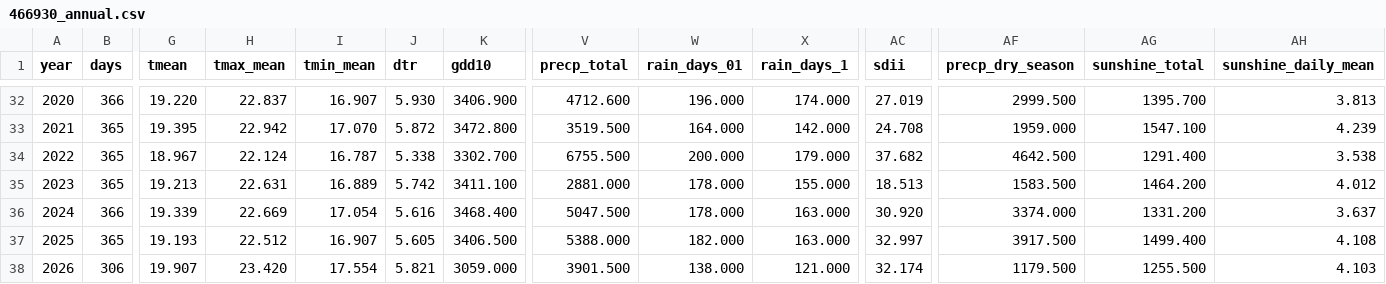
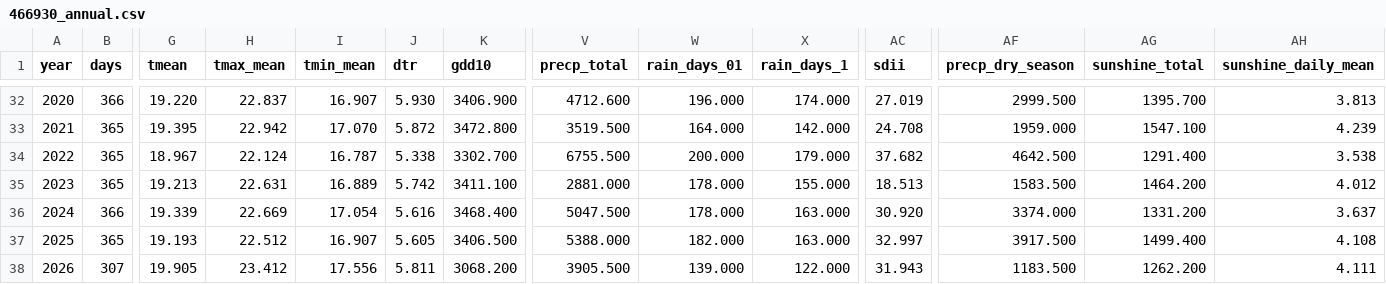
Before and after one commit to BunnyTailGra22/Five-Great-Elements, a CSV file: data/processed/466930_annual.csv, drawn as a sheet; only a part is shown, gaps mark what is left out; the diff covers the shown part only; the diff names each change by its address in the sheet, - before the commit and + after, or states it on an @@ line.

```diff
--- a/data/processed/466930_annual.csv
+++ b/data/processed/466930_annual.csv
-B38 (days): 306
+B38 (days): 307
-G38 (tmean): 19.907
+G38 (tmean): 19.905
-H38 (tmax_mean): 23.420
+H38 (tmax_mean): 23.412
-I38 (tmin_mean): 17.554
+I38 (tmin_mean): 17.556
-J38 (dtr): 5.821
+J38 (dtr): 5.811
-K38 (gdd10): 3059.000
+K38 (gdd10): 3068.200
-V38 (precp_total): 3901.500
+V38 (precp_total): 3905.500
-W38 (rain_days_01): 138.000
+W38 (rain_days_01): 139.000
-X38 (rain_days_1): 121.000
+X38 (rain_days_1): 122.000
-AC38 (sdii): 32.174
+AC38 (sdii): 31.943
-AF38 (precp_dry_season): 1179.500
+AF38 (precp_dry_season): 1183.500
-AG38 (sunshine_total): 1255.500
+AG38 (sunshine_total): 1262.200
-AH38 (sunshine_daily_mean): 4.103
+AH38 (sunshine_daily_mean): 4.111
```
Also changed, not shown: 2 edited cells elsewhere in this file, data/processed/82A750_annual.csv, data/processed/82A750_coverage.csv, 11 other files.
